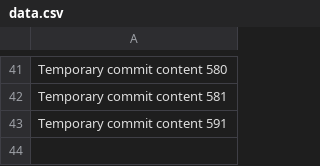
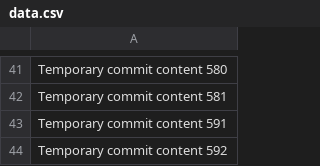
Before and after one commit to andreapozzan/WorkFlowX, a CSV file: data.csv, drawn as a sheet; only a part is shown, gaps mark what is left out.

```diff
--- a/data.csv
+++ b/data.csv
@@ -43 +43,2 @@ Temporary commit content 581
 Temporary commit content 591
+Temporary commit content 592
```
